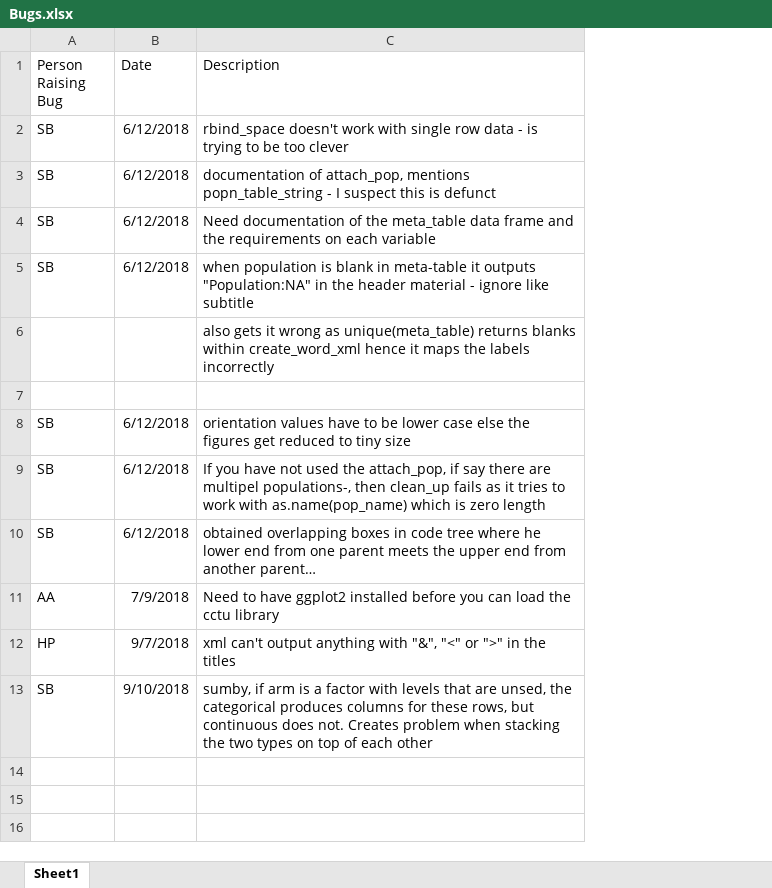
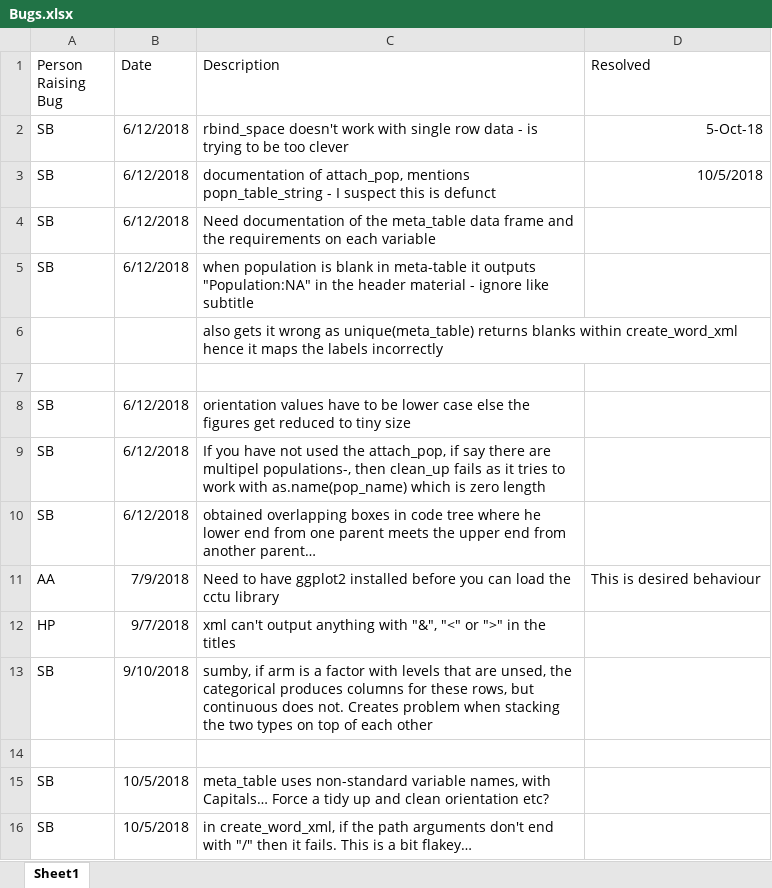
Before and after one commit to cam-ctu/cctu, an Excel workbook: Bugs.xlsx, sheet Sheet1, drawn as a sheet; values as stored, in another font and other column widths than the file's, no borders; the diff names each change by its address in the sheet, - before the commit and + after, or states it on an @@ line.

Commit message:
resolved some bugs

```diff
--- a/Bugs.xlsx (sheet Sheet1)
+++ b/Bugs.xlsx (sheet Sheet1)
+column D (Resolved), rows 2-11: 5-Oct-18 | 10/5/2018 |  |  |  |  |  |  |  | This is desired behaviour
+row 14: (empty)
+row 15: SB | 10/5/2018 | meta_table uses non-standard variable names, with Capitals… Force a tidy up and clean orientation etc?
+row 16: SB | 10/5/2018 | in create_word_xml, if the path arguments don't end with "/" then it fails. This is a bit flakey…
```
Also changed, not shown: 23 other files.
